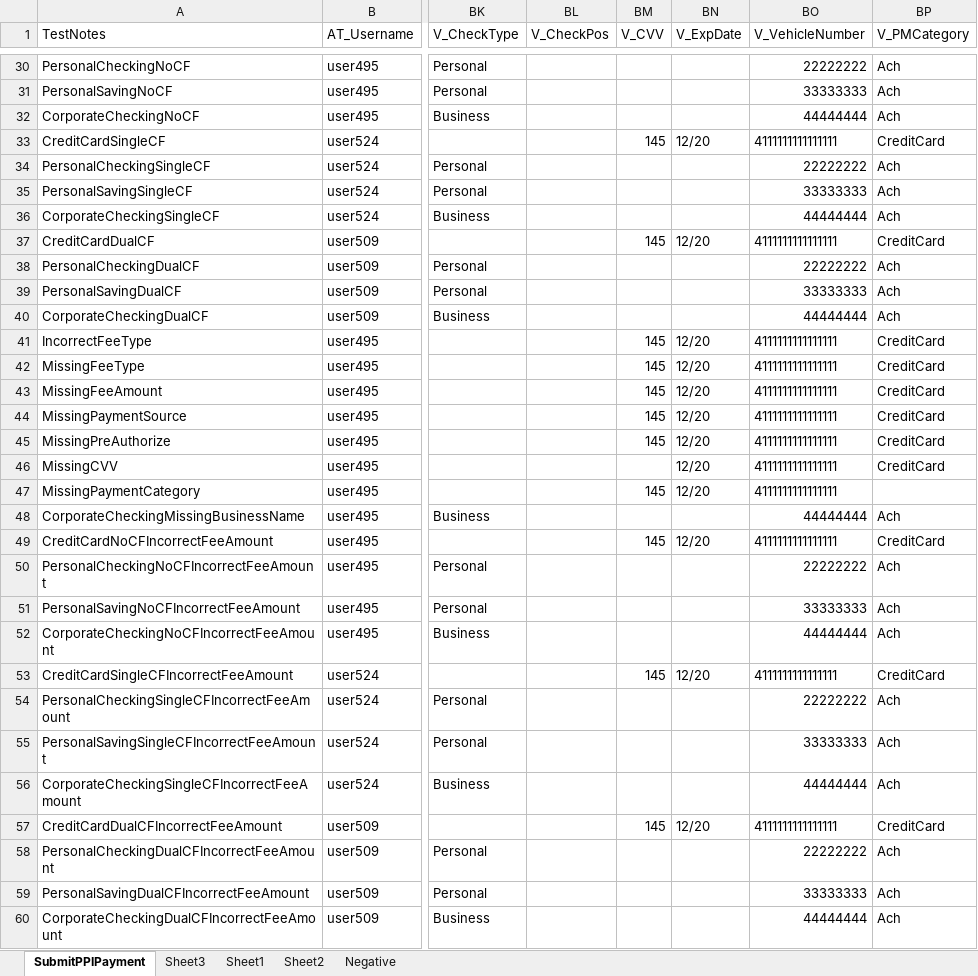
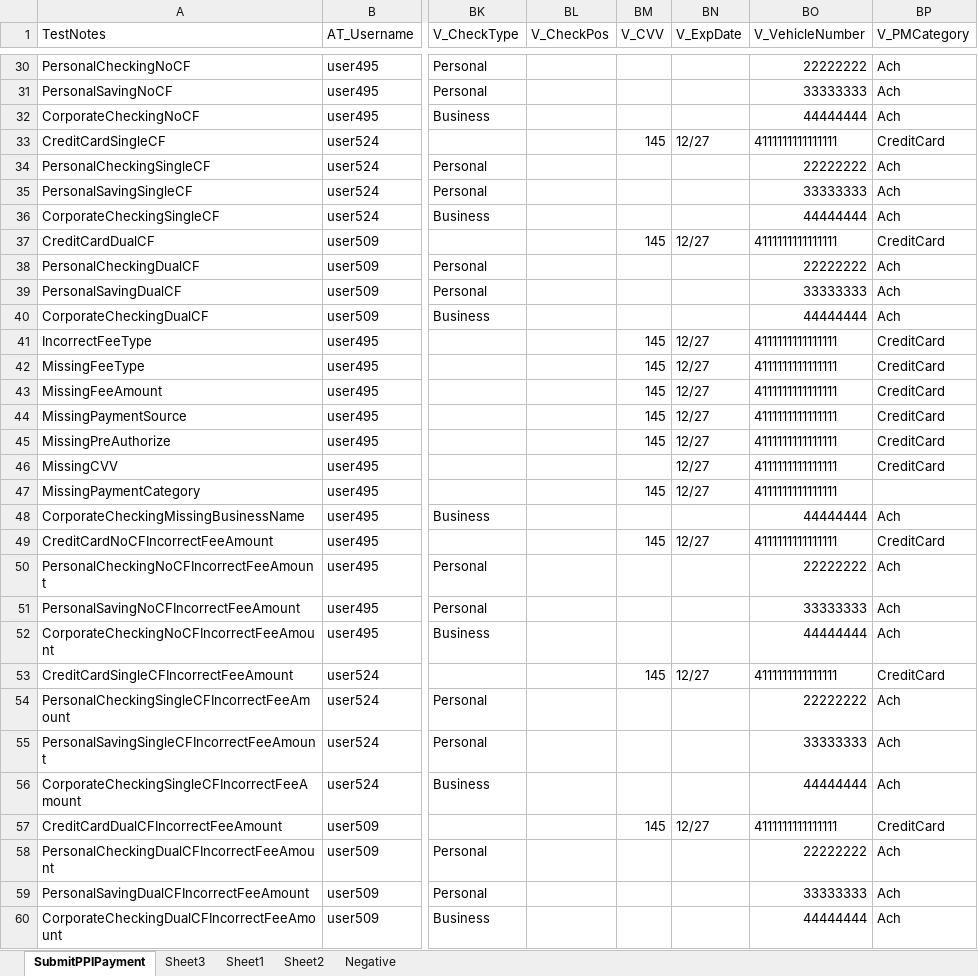
Before and after one commit to dcusend/SoapUITestData, an Excel workbook: SubmitPaymentData.xlsx, sheet SubmitPPIPayment, drawn as a sheet; only a part is shown, gaps mark what is left out; values as stored, in another font and other column widths than the file's, no borders; the diff covers the shown part only; the diff names each change by its address in the sheet, - before the commit and + after, or states it on an @@ line.

Commit message:
Updated CC Expiration Date

```diff
--- a/SubmitPaymentData.xlsx (sheet SubmitPPIPayment)
+++ b/SubmitPaymentData.xlsx (sheet SubmitPPIPayment)
-BN33 (V_ExpDate): 12/20
+BN33 (V_ExpDate): 12/27
-BN37 (V_ExpDate): 12/20
+BN37 (V_ExpDate): 12/27
-BN41:BN47 (V_ExpDate): 12/20
+BN41:BN47 (V_ExpDate): 12/27
-BN49 (V_ExpDate): 12/20
+BN49 (V_ExpDate): 12/27
-BN53 (V_ExpDate): 12/20
+BN53 (V_ExpDate): 12/27
-BN57 (V_ExpDate): 12/20
+BN57 (V_ExpDate): 12/27
```
Also changed, not shown: 28 edited cells elsewhere in this sheet, AdvIVRStoredPM.xlsx, WalletData.xlsx.
